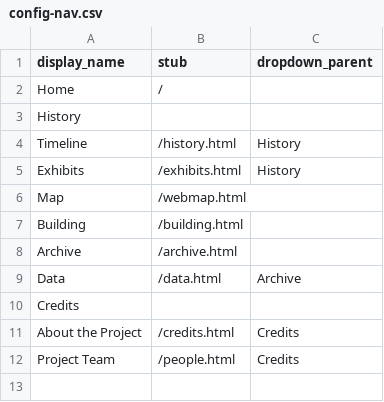
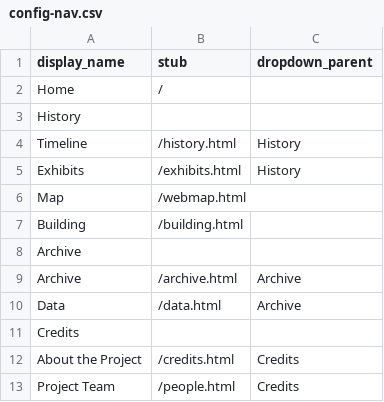
Before and after one commit to digbmc/germantown-y, a CSV file: _data/config-nav.csv, drawn as a sheet.

```diff
--- a/_data/config-nav.csv
+++ b/_data/config-nav.csv
@@ -7,3 +7,4 @@ Map,/webmap.html
 Building,/building.html
-Archive,/archive.html
+Archive,,
+Archive,/archive.html,Archive
 Data,/data.html,Archive
```
Also changed, not shown: 3 other files.
